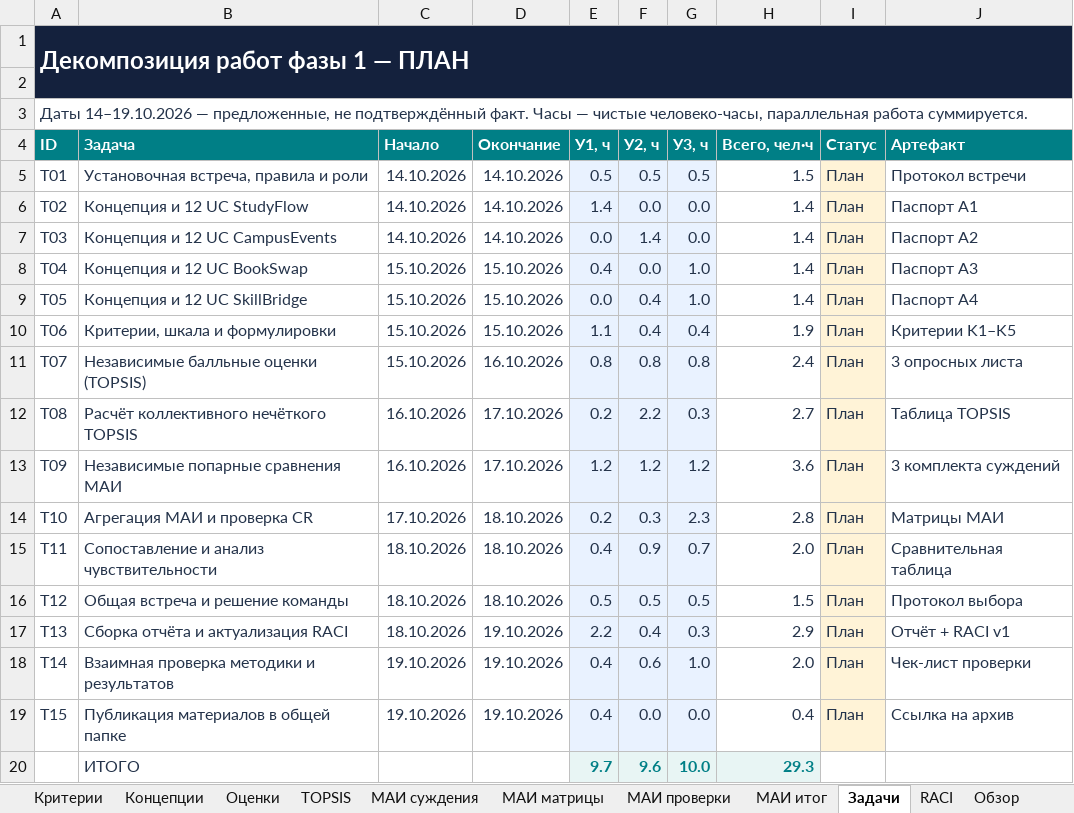
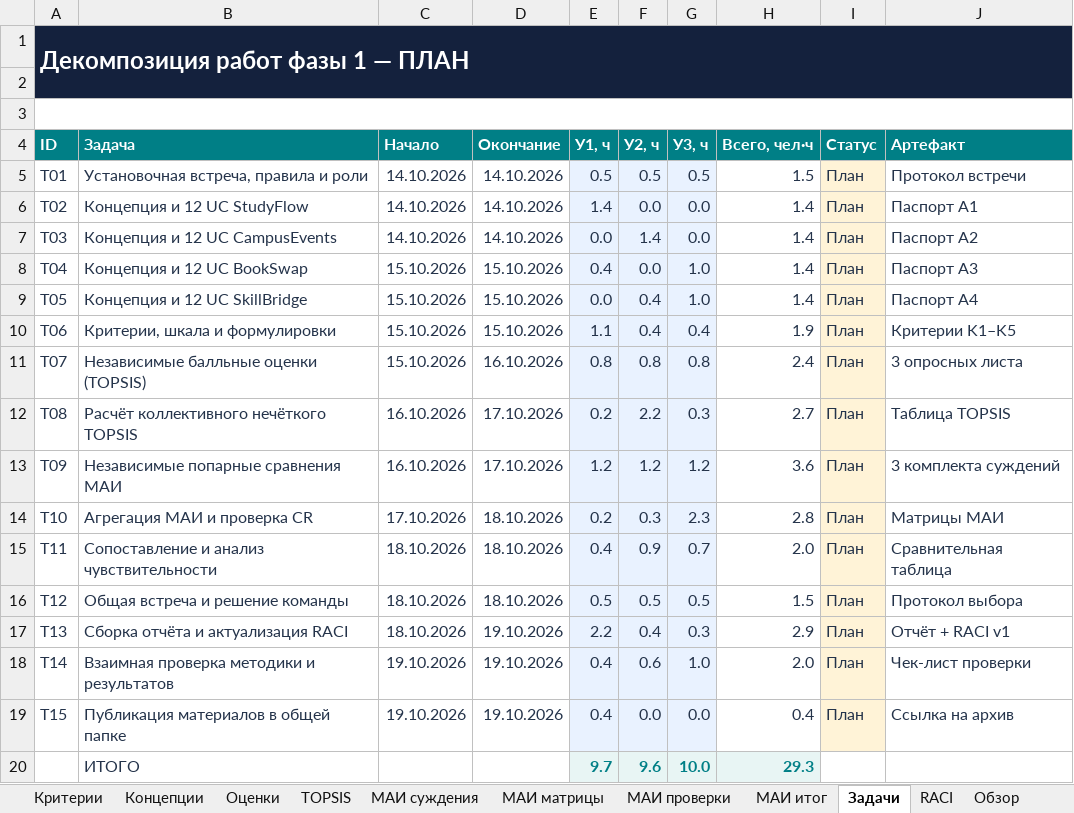
Before and after one commit to VlaydDetect/ProjectManagment, an Excel workbook: phase-01/calculations/Фаза_1_расчеты_TOPSIS_МАИ.xlsx, sheet Задачи, drawn as a sheet; values as stored, in another font and other column widths than the file's, no borders; the diff names each change by its address in the sheet, - before the commit and + after, or states it on an @@ line.

```diff
--- a/phase-01/calculations/Фаза_1_расчеты_TOPSIS_МАИ.xlsx (sheet Задачи)
+++ b/phase-01/calculations/Фаза_1_расчеты_TOPSIS_МАИ.xlsx (sheet Задачи)
-A3 (ID): Даты 14–19.10.2026 — предложенные, не подтверждённый факт. Часы — чистые человеко-часы, параллельная работа суммируется.
+A3 (ID): (empty)
```
Also changed, not shown: sheet Оценки, sheet Концепции, charts or pictures, phase-01/management/RACI_сквозная.xlsx, phase-01/management/Журнал_задач.xlsx, 1 other file.
